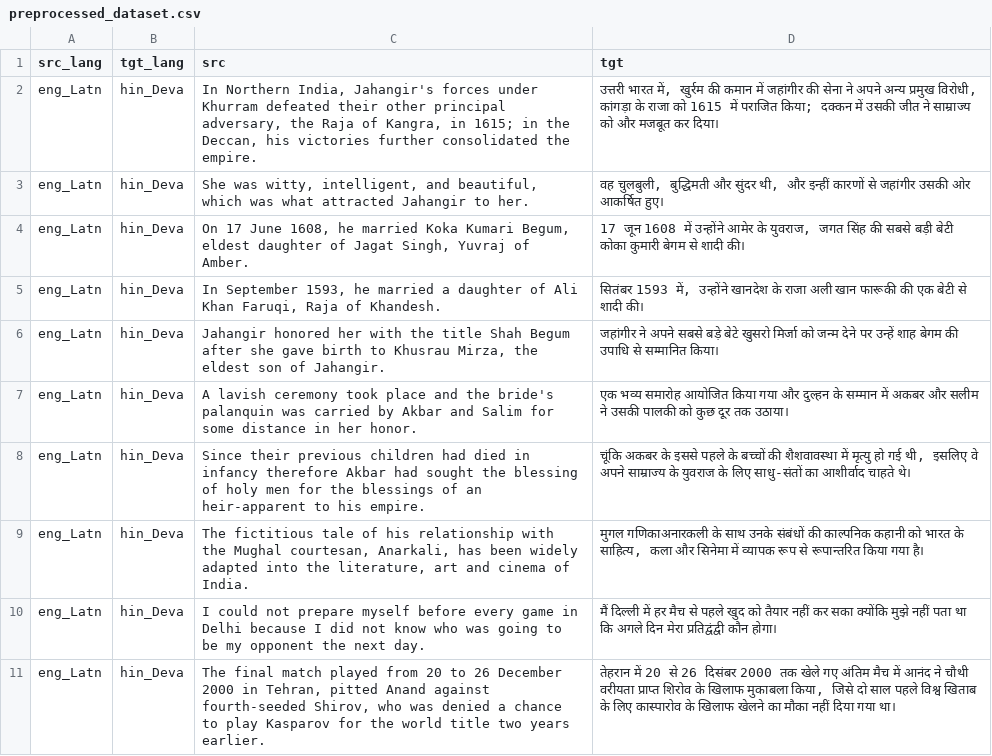
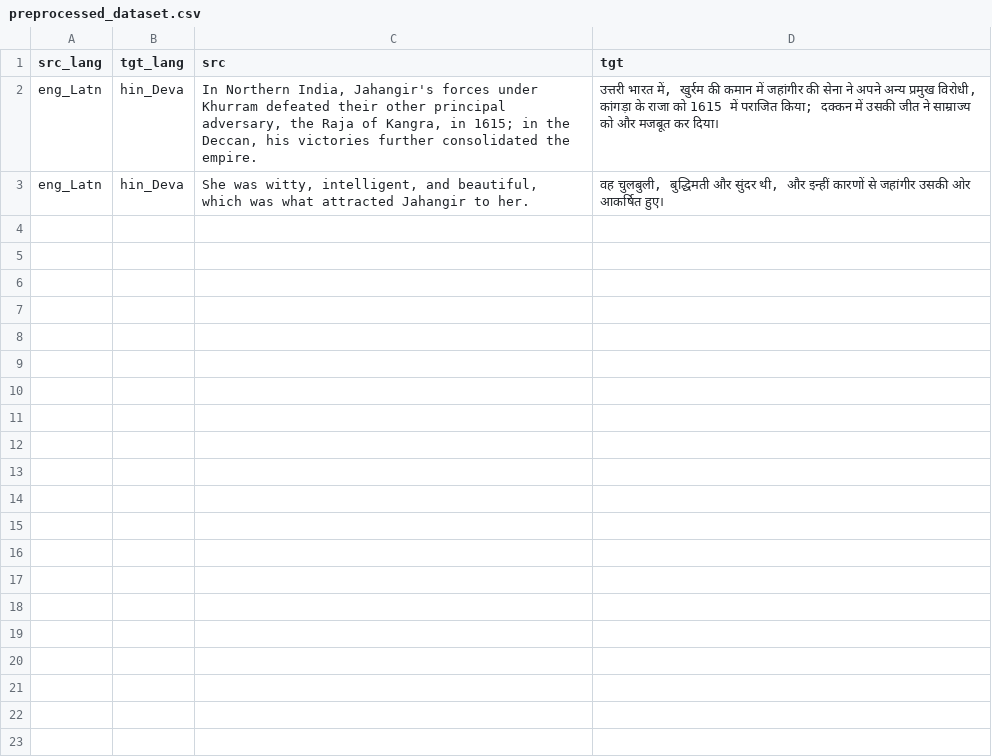
Before and after one commit to SahilSelokar/Agentic-Bias-Classifier-Multi-Level-Bias-Detection-Using-Autogen, a CSV file: preprocessed_dataset.csv, drawn as a sheet.

```diff
--- a/preprocessed_dataset.csv
+++ b/preprocessed_dataset.csv
@@ -7,25 +7 @@ eng_Latn,hin_Deva,"She was witty, intelligent, and beautiful, which was what att
 "
-eng_Latn,hin_Deva,"On 17 June 1608, he married Koka Kumari Begum, eldest daughter of Jagat Singh, Yuvraj of Amber.
-","17 जून 1608 में उन्होंने आमेर के युवराज, जगत सिंह की सबसे बड़ी बेटी कोका कुमारी बेगम से शादी की।
-"
-eng_Latn,hin_Deva,"In September 1593, he married a daughter of Ali Khan Faruqi, Raja of Khandesh.
-","सितंबर 1593 में, उन्होंने खानदेश के राजा अली खान फारूकी की एक बेटी से शादी की।
-"
-eng_Latn,hin_Deva,"Jahangir honored her with the title Shah Begum after she gave birth to Khusrau Mirza, the eldest son of Jahangir.
-","जहांगीर ने अपने सबसे बड़े बेटे खुसरो मिर्जा को जन्म देने पर उन्हें शाह बेगम की उपाधि से सम्मानित किया।
-"
-eng_Latn,hin_Deva,"A lavish ceremony took place and the bride's palanquin was carried by Akbar and Salim for some distance in her honor.
-","एक भव्य समारोह आयोजित किया गया और दुल्हन के सम्मान में अकबर और सलीम ने उसकी पालकी को कुछ दूर तक  उठाया।
-"
-eng_Latn,hin_Deva,"Since their previous children had died in infancy therefore Akbar had sought the blessing of holy men for the blessings of an heir-apparent to his empire.
-","चूंकि अकबर के इससे पहले के बच्चों की शैशवावस्था में मृत्यु हो गई थी, इसलिए वे अपने साम्राज्य के युवराज के लिए साधु-संतों का आशीर्वाद चाहते थे।
-"
-eng_Latn,hin_Deva,"The fictitious tale of his relationship with the Mughal courtesan, Anarkali, has been widely adapted into the literature, art and cinema of India.
-","मुगल गणिकाअनारकली के साथ उनके संबंधों की काल्पनिक कहानी को भारत के साहित्य, कला और सिनेमा में व्यापक रूप से रूपान्तरित किया गया है।
-"
-eng_Latn,hin_Deva,"I could not prepare myself before every game in Delhi because I did not know who was going to be my opponent the next day.
-","मैं दिल्ली में हर मैच से पहले खुद को तैयार नहीं कर सका क्योंकि मुझे नहीं पता था कि अगले दिन मेरा प्रतिद्वंद्वी कौन होगा।
-"
-eng_Latn,hin_Deva,"The final match played from 20 to 26 December 2000 in Tehran, pitted Anand against fourth-seeded Shirov, who was denied a chance to play Kasparov for the world title two years earlier.
-","तेहरान में 20 से 26 दिसंबर 2000 तक खेले गए अंतिम मैच में आनंद ने चौथी वरीयता प्राप्त शिरोव के खिलाफ मुकाबला किया, जिसे दो साल पहले विश्व खिताब के लिए कास्पारोव के खिलाफ खेलने का मौका नहीं दिया गया था।
-"
```
Also changed, not shown: 6 other files.
